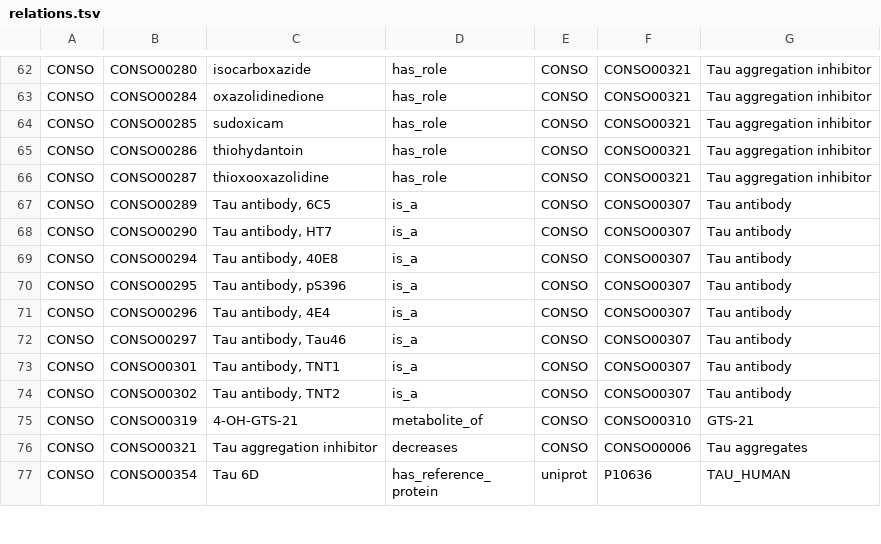
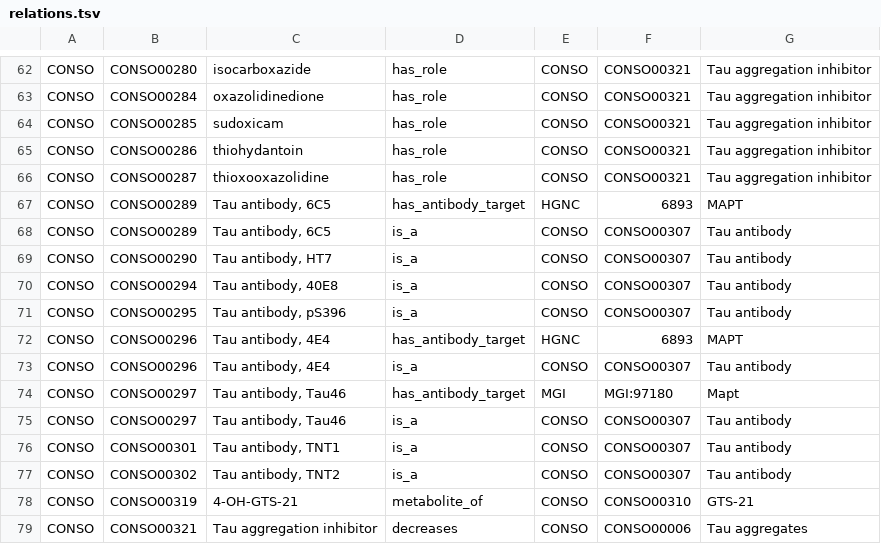
Before and after one commit to pharmacome/conso, a TSV file: relations.tsv, drawn as a sheet; only a part is shown, gaps mark what is left out; the shorter side is filled out with more unchanged rows; the diff names each change by its address in the sheet, - before the commit and + after, or states it on an @@ line.

Commit message:
Add some antibody targets and update OBO export (#43)

```diff
--- a/relations.tsv
+++ b/relations.tsv
+row 67: CONSO | CONSO00289 | Tau antibody, 6C5 | has_antibody_target | HGNC | 6893 | MAPT
+row 72: CONSO | CONSO00296 | Tau antibody, 4E4 | has_antibody_target | HGNC | 6893 | MAPT
+row 74: CONSO | CONSO00297 | Tau antibody, Tau46 | has_antibody_target | MGI | MGI:97180 | Mapt
```
Also changed, not shown: 6 other files.
